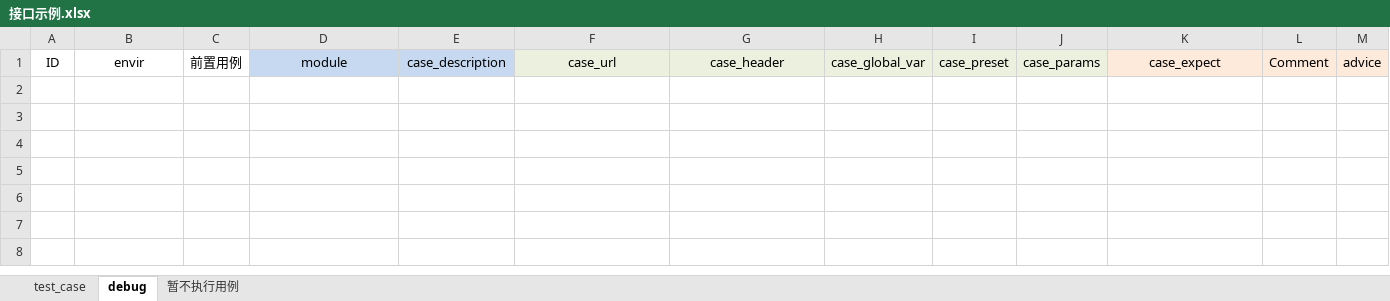
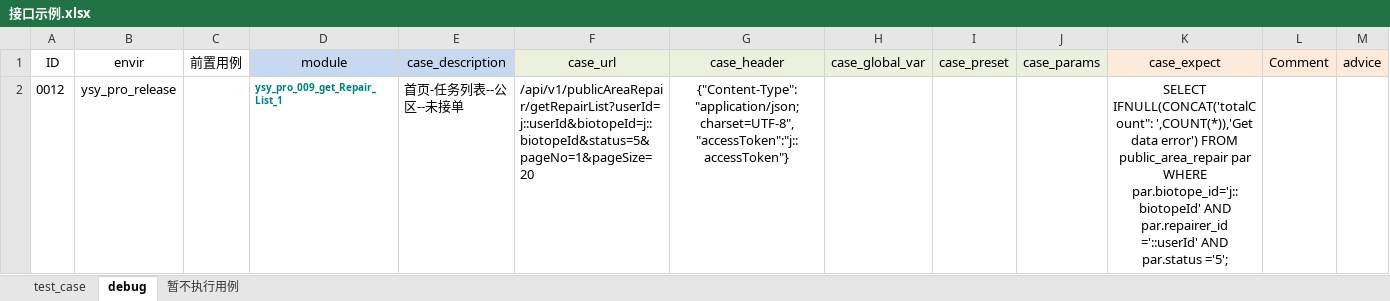
Before and after one commit to Alwinwenzhe/Api_automation, an Excel workbook: Conf/接口示例.xlsx, sheet debug, drawn as a sheet; values as stored, in another font and other column widths than the file's, no borders; the diff names each change by its address in the sheet, - before the commit and + after, or states it on an @@ line.

```diff
--- a/Conf/接口示例.xlsx (sheet debug)
+++ b/Conf/接口示例.xlsx (sheet debug)
+row 2: 0012 | ysy_pro_release |  | ysy_pro_009_get_Repair_List_1 | 首页-任务列表--公区--未接单 | /api/v1/publicAreaRepair/getRepairList?userId=j::userId&biotopeId=j::biotopeId&status=5&pageNo=1&pageSize=20 | {"Content-Type":"application/json; charset=UTF-8","accessToken":"j::accessToken"} |  |  |  | SELECT IFNULL(CONCAT('totalCount": ',COUNT(*)),'Get data error') FROM public_area_repair par WHERE par.biotope_id='j::biotopeId' AND par.repairer_id ='::userId' AND par.status ='5';
```
Also changed, not shown: sheet test_case, 16 other files.
